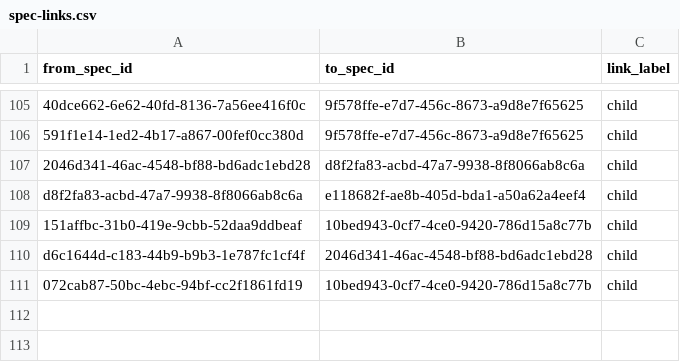
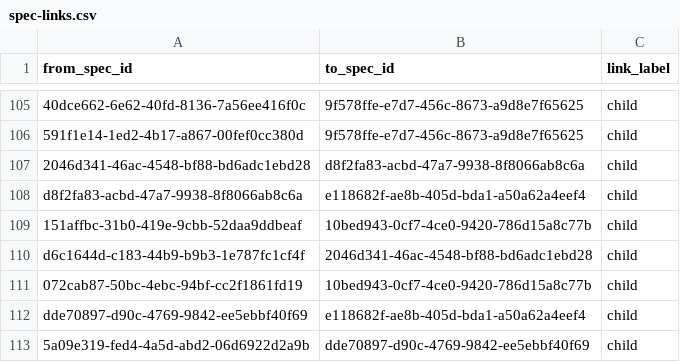
Before and after one commit to zamm-dev/zamm-golang-mvp-11, a CSV file: .zamm/spec-links.csv, drawn as a sheet; only a part is shown, gaps mark what is left out; the diff names each change by its address in the sheet, - before the commit and + after, or states it on an @@ line.

```diff
--- a/.zamm/spec-links.csv
+++ b/.zamm/spec-links.csv
+row 112: dde70897-d90c-4769-9842-ee5ebbf40f69 | e118682f-ae8b-405d-bda1-a50a62a4eef4 | child
+row 113: 5a09e319-fed4-4a5d-abd2-06d6922d2a9b | dde70897-d90c-4769-9842-ee5ebbf40f69 | child
```
Also changed, not shown: .zamm/commit-links.csv, 2 other files.
